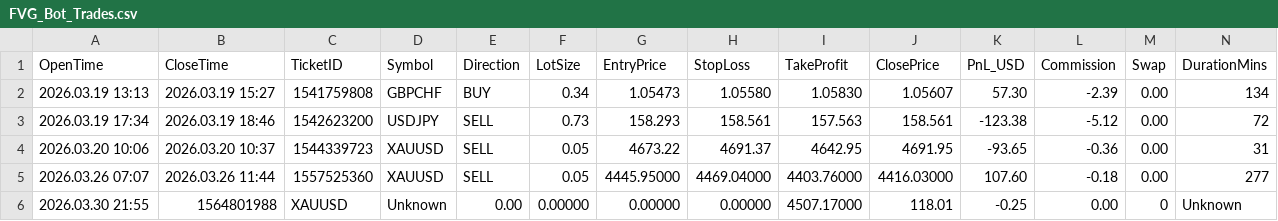
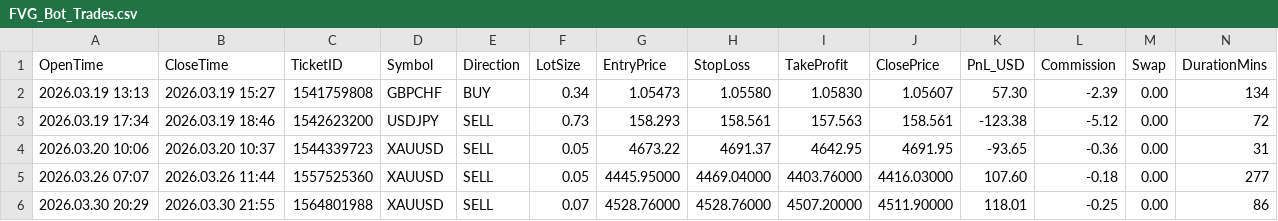
Before and after one commit to tommyn2002-source/fvg-dashboard, a CSV file: FVG_Bot_Trades.csv, drawn as a sheet; only a part is shown; removed rows and columns are numbered as before the commit, all else as after; rows hold the shown columns only; the diff names each change by its address in the sheet, - before the commit and + after, or states it on an @@ line.

Commit message:
auto sync

```diff
--- a/FVG_Bot_Trades.csv
+++ b/FVG_Bot_Trades.csv
-row 6: 2026.03.30 21:55 | 1564801988 | XAUUSD | Unknown | 0.00 | 0.00000 | 0.00000 | 0.00000 | 4507.17000 | 118.01 | -0.25 | 0.00 | 0 | Unknown
+row 6: 2026.03.30 20:29 | 2026.03.30 21:55 | 1564801988 | XAUUSD | SELL | 0.07 | 4528.76000 | 4528.76000 | 4507.20000 | 4511.90000 | 118.01 | -0.25 | 0.00 | 86
```
